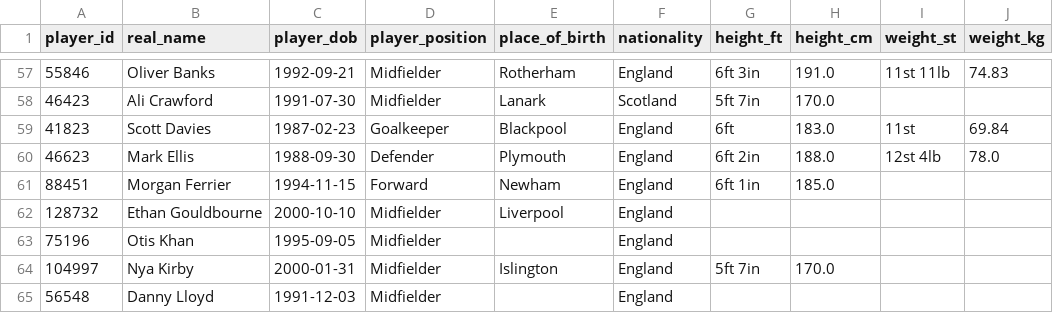
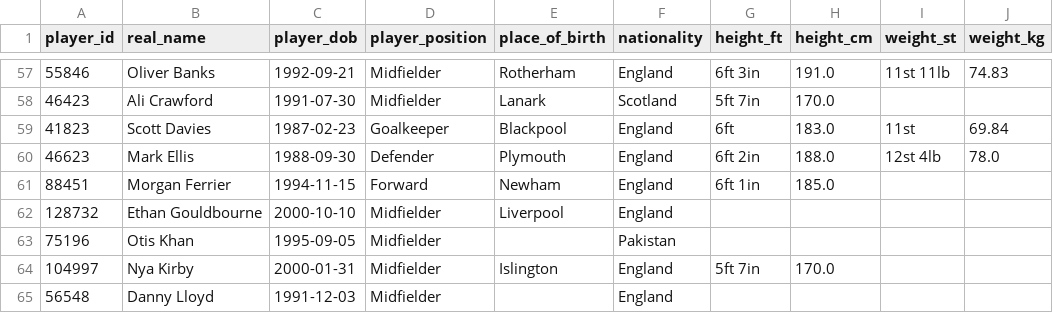
Before and after one commit to petebrown/scrape-player-info, a CSV file: data/player-info.csv, drawn as a sheet; only a part is shown, gaps mark what is left out.

```diff
--- a/data/player-info.csv
+++ b/data/player-info.csv
@@ -62,3 +62,3 @@ player_id,real_name,player_dob,player_position,place_of_birth,nationality,height
 128732,Ethan Gouldbourne,2000-10-10,Midfielder,Liverpool,England,,,,
-75196,Otis Khan,1995-09-05,Midfielder,,England,,,,
+75196,Otis Khan,1995-09-05,Midfielder,,Pakistan,,,,
 104997,Nya Kirby,2000-01-31,Midfielder,Islington,England,5ft 7in,170.0,,
```
